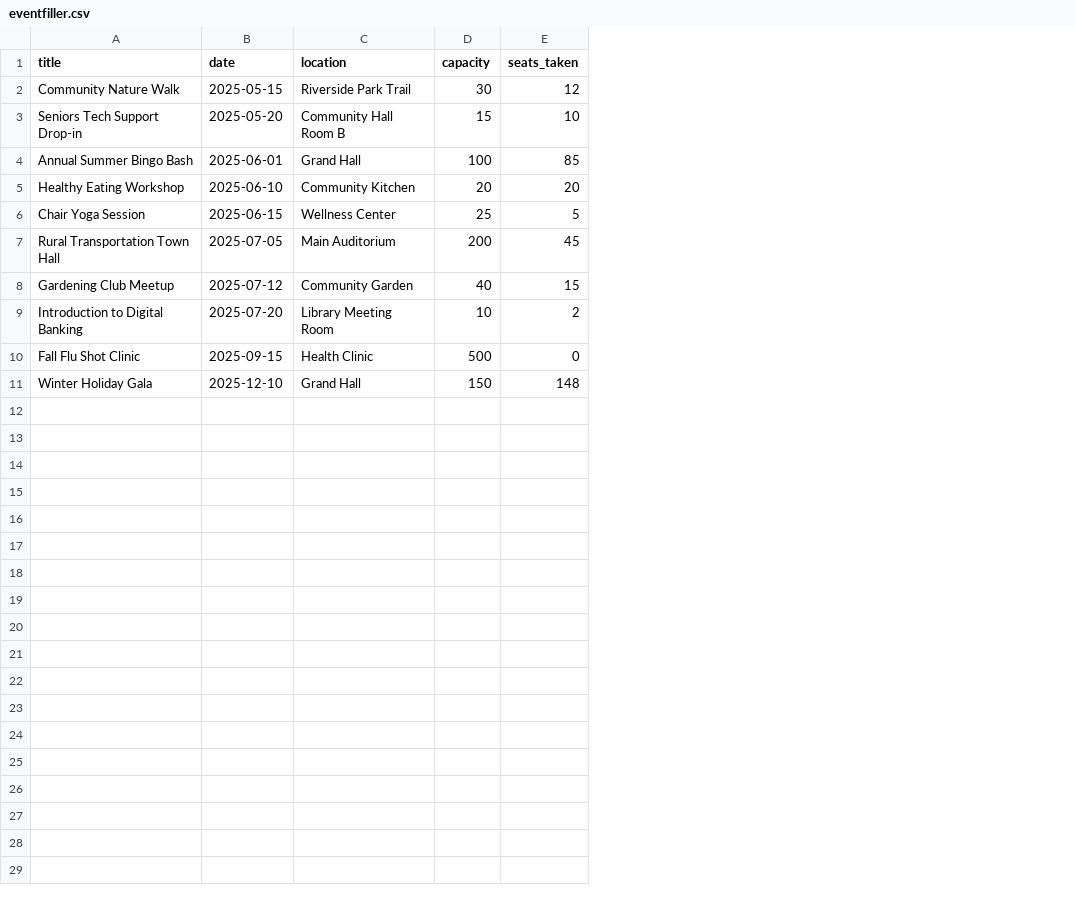
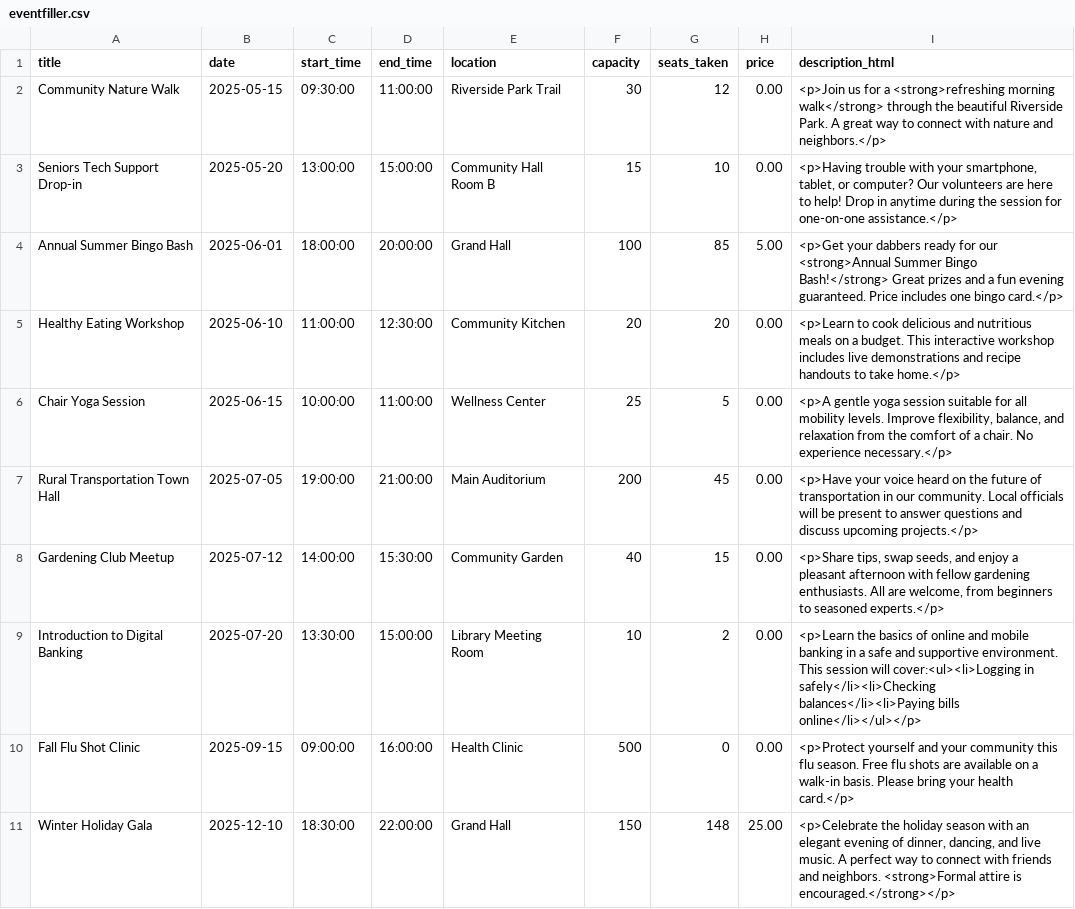
Before and after one commit to ZanderMB/corah-website, a CSV file: src/data-dump/eventfiller.csv, drawn as a sheet; the diff names each change by its address in the sheet, - before the commit and + after, or states it on an @@ line.

```diff
--- a/src/data-dump/eventfiller.csv
+++ b/src/data-dump/eventfiller.csv
+column C (start_time), rows 2-11: 09:30:00 | 13:00:00 | 18:00:00 | 11:00:00 | 10:00:00 | 19:00:00 | 14:00:00 | 13:30:00 | 09:00:00 | 18:30:00
+column D (end_time), rows 2-11: 11:00:00 | 15:00:00 | 20:00:00 | 12:30:00 | 11:00:00 | 21:00:00 | 15:30:00 | 15:00:00 | 16:00:00 | 22:00:00
+column H (price), rows 2-11: 0.00 | 0.00 | 5.00 | 0.00 | 0.00 | 0.00 | 0.00 | 0.00 | 0.00 | 25.00
+column I (description_html), rows 2-11: <p>Join us for a <strong>refreshing morning walk</strong> through the beautiful Riverside Park. A great way to connect with nature and neighbors.</p> | <p>Having trouble with your smartphone, tablet, or computer? Our volunteers are here to help! Drop in anytime during the session for one-on-one assistance.</p> | <p>Get your dabbers ready for our <strong>Annual Summer Bingo Bash!</strong> Great prizes and a fun evening guaranteed. Price includes one bingo card.</p> | <p>Learn to cook delicious and nutritious meals on a budget. This interactive workshop includes live demonstrations and recipe handouts to take home.</p> | <p>A gentle yoga session suitable for all mobility levels. Improve flexibility, balance, and relaxation from the comfort of a chair. No experience necessary.</p> | <p>Have your voice heard on the future of transportation in our community. Local officials will be present to answer questions and discuss upcoming projects.</p> | <p>Share tips, swap seeds, and enjoy a pleasant afternoon with fellow gardening enthusiasts. All are welcome, from beginners to seasoned experts.</p> | <p>Learn the basics of online and mobile banking in a safe and supportive environment. This session will cover:<ul><li>Logging in safely</li><li>Checking balances</li><li>Paying bills online</li></ul></p> | <p>Protect yourself and your community this flu season. Free flu shots are available on a walk-in basis. Please bring your health card.</p> | <p>Celebrate the holiday season with an elegant evening of dinner, dancing, and live music. A perfect way to connect with friends and neighbors. <strong>Formal attire is encouraged.</strong></p>
```
Also changed, not shown: 25 other files.
